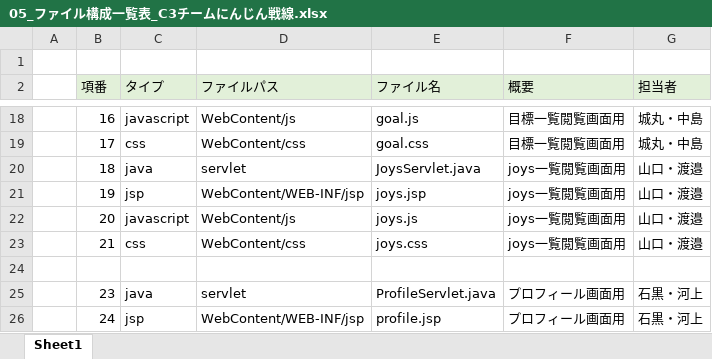
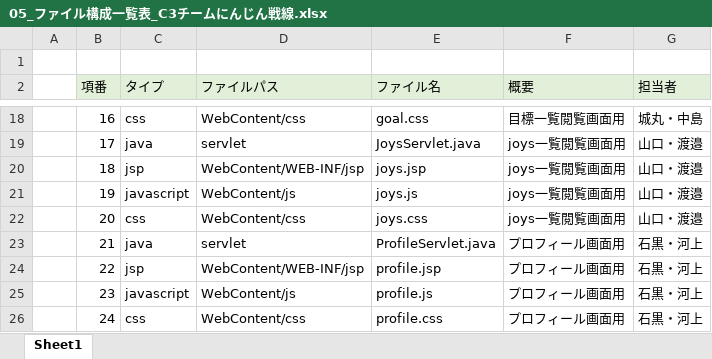
Before and after one commit to dojo2022/C-3, an Excel workbook: doc/05_ファイル構成一覧表_C3チームにんじん戦線.xlsx, sheet Sheet1, drawn as a sheet; only a part is shown, gaps mark what is left out; values as stored, in another font and other column widths than the file's, no borders; the diff covers the shown part only; the diff names each change by its address in the sheet, - before the commit and + after, or states it on an @@ line.

Commit message:
Update 05_ファイル構成一覧表_C3チームにんじん戦線.xlsx

```diff
--- a/doc/05_ファイル構成一覧表_C3チームにんじん戦線.xlsx (sheet Sheet1)
+++ b/doc/05_ファイル構成一覧表_C3チームにんじん戦線.xlsx (sheet Sheet1)
-C18 (タイプ): javascript
+C18 (タイプ): css
-D18 (ファイルパス): WebContent/js
+D18 (ファイルパス): WebContent/css
-E18 (ファイル名): goal.js
+E18 (ファイル名): goal.css
-C19 (タイプ): css
+C19 (タイプ): java
-D19 (ファイルパス): WebContent/css
+D19 (ファイルパス): servlet
-E19 (ファイル名): goal.css
+E19 (ファイル名): JoysServlet.java
-F19 (概要): 目標一覧閲覧画面用
+F19 (概要): joys一覧閲覧画面用
-G19 (担当者): 城丸・中島
+G19 (担当者): 山口・渡邉
-C20 (タイプ): java
+C20 (タイプ): jsp
-D20 (ファイルパス): servlet
+D20 (ファイルパス): WebContent/WEB-INF/jsp
-E20 (ファイル名): JoysServlet.java
+E20 (ファイル名): joys.jsp
-C21 (タイプ): jsp
+C21 (タイプ): javascript
-D21 (ファイルパス): WebContent/WEB-INF/jsp
+D21 (ファイルパス): WebContent/js
-E21 (ファイル名): joys.jsp
+E21 (ファイル名): joys.js
-C22 (タイプ): javascript
+C22 (タイプ): css
-D22 (ファイルパス): WebContent/js
+D22 (ファイルパス): WebContent/css
-E22 (ファイル名): joys.js
+E22 (ファイル名): joys.css
-C23 (タイプ): css
+C23 (タイプ): java
-D23 (ファイルパス): WebContent/css
+D23 (ファイルパス): servlet
-E23 (ファイル名): joys.css
+E23 (ファイル名): ProfileServlet.java
-F23 (概要): joys一覧閲覧画面用
+F23 (概要): プロフィール画面用
-G23 (担当者): 山口・渡邉
+G23 (担当者): 石黒・河上
-row 24: (empty)
+row 24:  | 22 | jsp | WebContent/WEB-INF/jsp | profile.jsp | プロフィール画面用 | 石黒・河上
-C25 (タイプ): java
+C25 (タイプ): javascript
-D25 (ファイルパス): servlet
+D25 (ファイルパス): WebContent/js
-E25 (ファイル名): ProfileServlet.java
+E25 (ファイル名): profile.js
-C26 (タイプ): jsp
+C26 (タイプ): css
-D26 (ファイルパス): WebContent/WEB-INF/jsp
+D26 (ファイルパス): WebContent/css
-E26 (ファイル名): profile.jsp
+E26 (ファイル名): profile.css
```
Also changed, not shown: 2 removed rows, 170 edited cells and cell formats elsewhere in this sheet.
